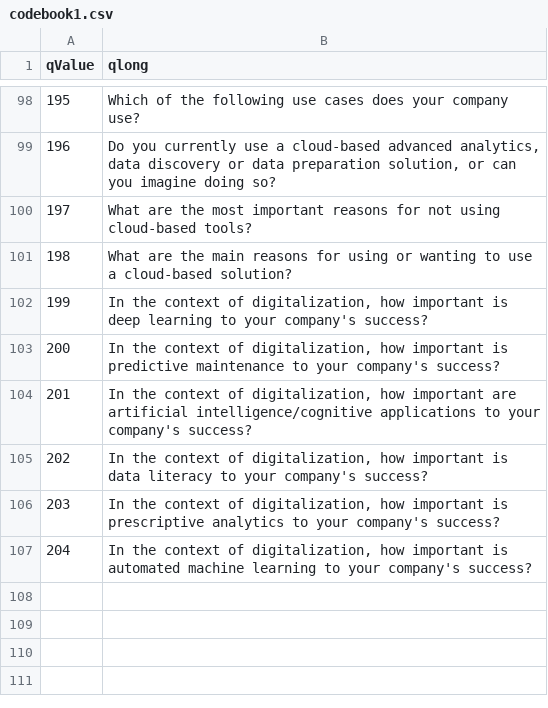
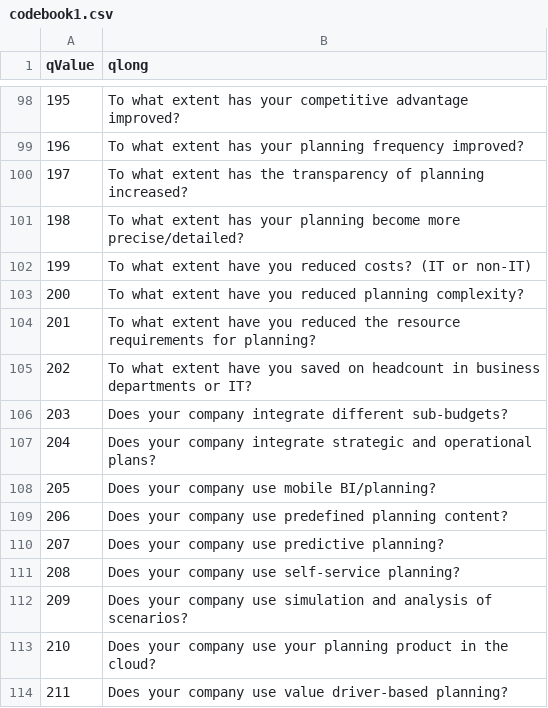
Before and after one commit to Ann-Katrinneeb/Planning-Survey-21, a CSV file: src/data/codebook1.csv, drawn as a sheet; only a part is shown, gaps mark what is left out; the diff covers the shown part only.

```diff
--- a/src/data/codebook1.csv
+++ b/src/data/codebook1.csv
@@ -98,10 +98,17 @@
-195,Which of the following use cases does your company use?
-196,"Do you currently use a cloud-based advanced analytics, data discovery or data preparation solution, or can you imagine doing so?"
-197,What are the most important reasons for not using cloud-based tools?
-198,What are the main reasons for using or wanting to use a cloud-based solution?
-199,"In the context of digitalization, how important is deep learning to your company's success?"
-200,"In the context of digitalization, how important is predictive maintenance to your company's success?"
-201,"In the context of digitalization, how important are artificial intelligence/cognitive applications to your company's success?"
-202,"In the context of digitalization, how important is data literacy to your company's success?"
-203,"In the context of digitalization, how important is prescriptive analytics to your company's success?"
-204,"In the context of digitalization, how important is automated machine learning to your company's success?"
+195,To what extent has your competitive advantage improved?
+196,To what extent has your planning frequency improved?
+197,To what extent has the transparency of planning increased?
+198,To what extent has your planning become more precise/detailed?
+199,To what extent have you reduced costs? (IT or non-IT)
+200,To what extent have you reduced planning complexity?
+201,To what extent have you reduced the resource requirements for planning?
+202,To what extent have you saved on headcount in business departments or IT?
+203,Does your company integrate different sub-budgets?
+204,Does your company integrate strategic and operational plans?
+205,Does your company use mobile BI/planning?
+206,Does your company use predefined planning content?
+207,Does your company use predictive planning?
+208,Does your company use self-service planning?
+209,Does your company use simulation and analysis of scenarios?
+210,Does your company use your planning product in the cloud?
+211,Does your company use value driver-based planning?
```
Also changed, not shown: 3 added rows, 3 removed rows and 74 edited cells elsewhere in this file, dist/codebook1.csv, dist/sorting1.csv, 34 other files.
